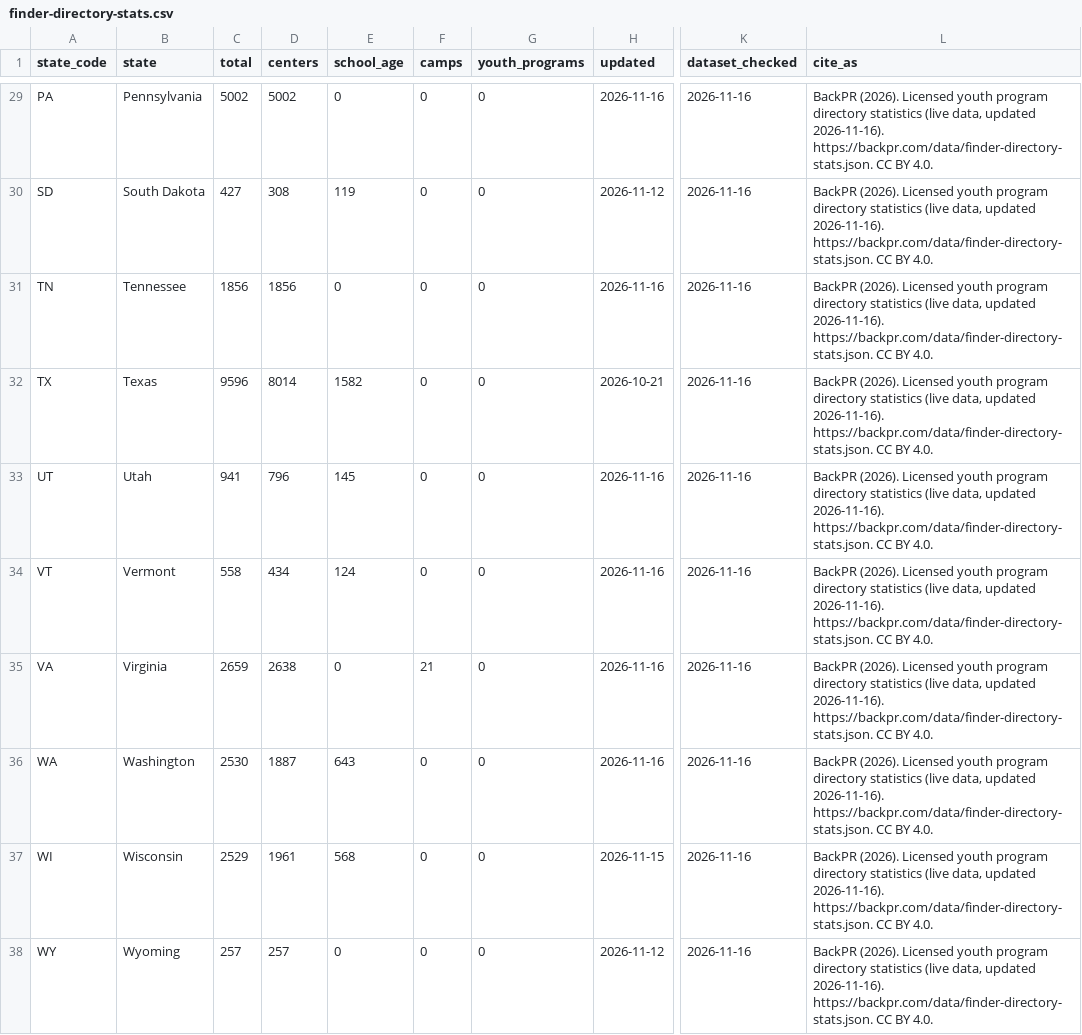
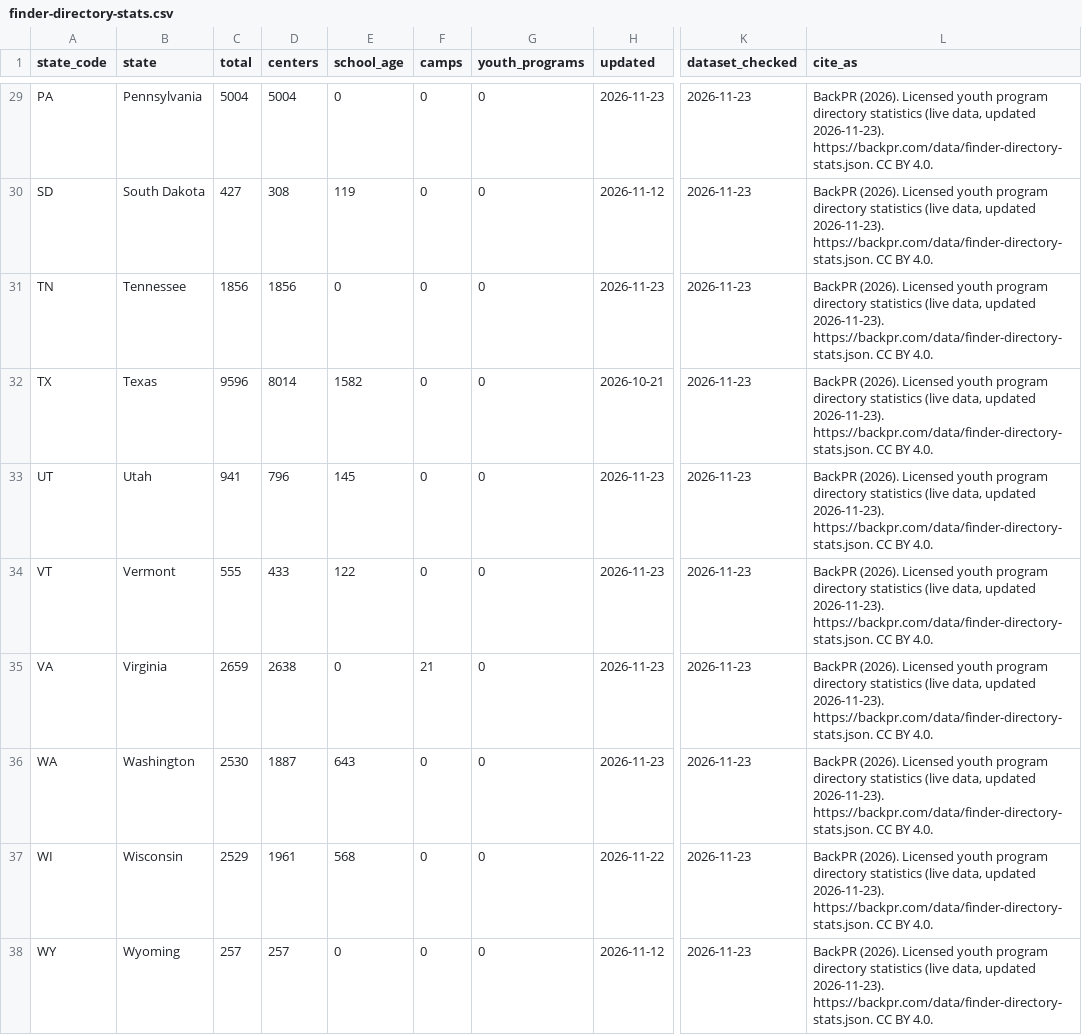
Before and after one commit to BackPR/backpr-open-data, a CSV file: data/finder-directory-stats.csv, drawn as a sheet; only a part is shown, gaps mark what is left out; the diff covers the shown part only; the diff names each change by its address in the sheet, - before the commit and + after, or states it on an @@ line.

Commit message:
Sync data from backpr.com (2026-11-23)

```diff
--- a/data/finder-directory-stats.csv
+++ b/data/finder-directory-stats.csv
-C29 (total): 5002
+C29 (total): 5004
-D29 (centers): 5002
+D29 (centers): 5004
-H29 (updated): 2026-11-16
+H29 (updated): 2026-11-23
-K29:K38 (dataset_checked): 2026-11-16
+K29:K38 (dataset_checked): 2026-11-23
-L29:L38 (cite_as): …data, updated 2026-11-16). https://backpr.com/data/finder-directory-stats.json. CC…
+L29:L38 (cite_as): …data, updated 2026-11-23). https://backpr.com/data/finder-directory-stats.json. CC…
-H31 (updated): 2026-11-16
+H31 (updated): 2026-11-23
-H33:H36 (updated): 2026-11-16
+H33:H36 (updated): 2026-11-23
-C34 (total): 558
+C34 (total): 555
-D34 (centers): 434
+D34 (centers): 433
-E34 (school_age): 124
+E34 (school_age): 122
-H37 (updated): 2026-11-15
+H37 (updated): 2026-11-22
```
Also changed, not shown: 72 edited cells elsewhere in this file, 1 other file.
